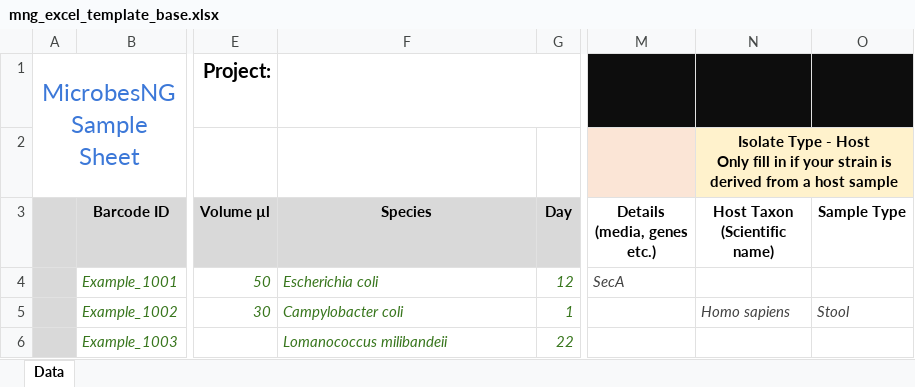
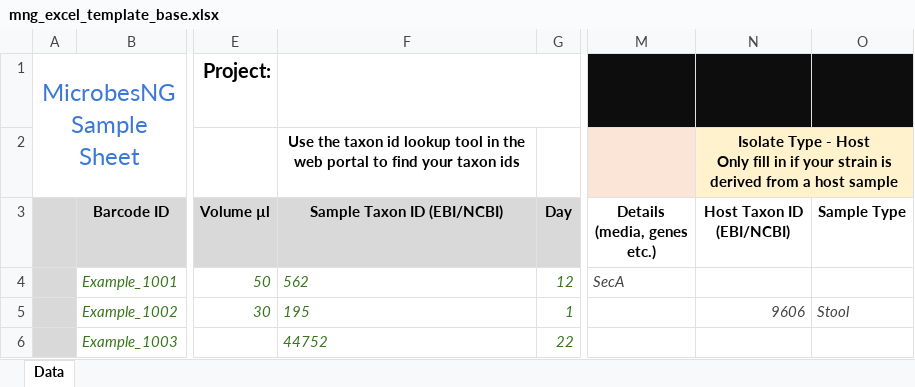
Before and after one commit to SamChatfield/mngweb, an Excel workbook: source/portal/static/portal/excel/mng_excel_template_base.xlsx, sheet Data, drawn as a sheet; only a part is shown, gaps mark what is left out; values as stored, in another font and other column widths than the file's, no borders; charts and pictures not drawn; the diff names each change by its address in the sheet, - before the commit and + after, or states it on an @@ line.

Commit message:
Switch to EBI taxonomy ids; rather than internal

```diff
--- a/source/portal/static/portal/excel/mng_excel_template_base.xlsx (sheet Data)
+++ b/source/portal/static/portal/excel/mng_excel_template_base.xlsx (sheet Data)
-F2 (Sample Taxon ID (EBI/NCBI)): (empty)
+F2 (Sample Taxon ID (EBI/NCBI)): Use the taxon id lookup tool in the web portal to find your taxon ids
-F3: Species
+F3: Sample Taxon ID (EBI/NCBI)
-N3: Host Taxon (Scientific name)
+N3: Host Taxon ID (EBI/NCBI)
-F4 (Sample Taxon ID (EBI/NCBI)): Escherichia coli
+F4 (Sample Taxon ID (EBI/NCBI)): 562
-F5 (Sample Taxon ID (EBI/NCBI)): Campylobacter coli
+F5 (Sample Taxon ID (EBI/NCBI)): 195
-N5 (Host Taxon ID (EBI/NCBI)): Homo sapiens
+N5 (Host Taxon ID (EBI/NCBI)): 9606
-F6 (Sample Taxon ID (EBI/NCBI)): Lomanococcus milibandeii
+F6 (Sample Taxon ID (EBI/NCBI)): 44752
```
Also changed, not shown: 13 other files.
